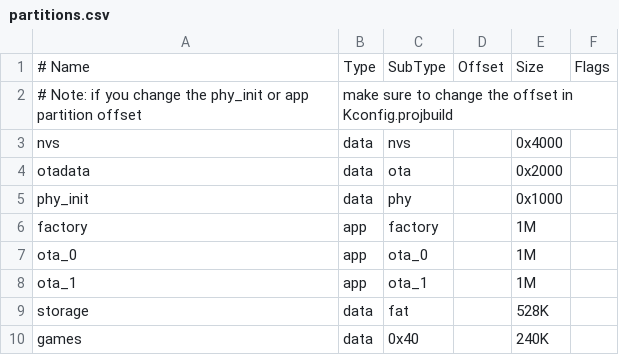
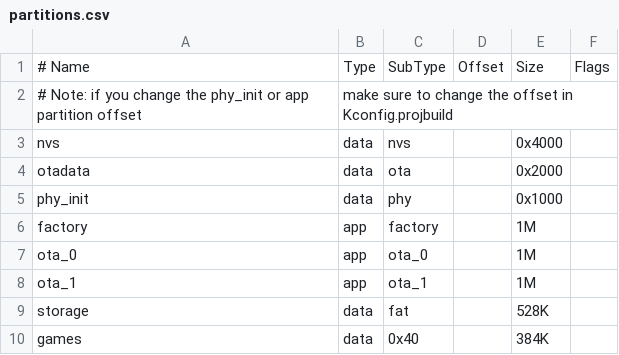
Before and after one commit to charcole/zmachine3270, a CSV file: Firmware/partitions.csv, drawn as a sheet.

```diff
--- a/Firmware/partitions.csv
+++ b/Firmware/partitions.csv
@@ -9,2 +9,2 @@ ota_1,    app,  ota_1,   ,        1M,
 storage,  data, fat,     ,        528K,
-games,    data, 0x40,    ,        240K,
+games,    data, 0x40,    ,        384K,
```
Also changed, not shown: 4 other files.
